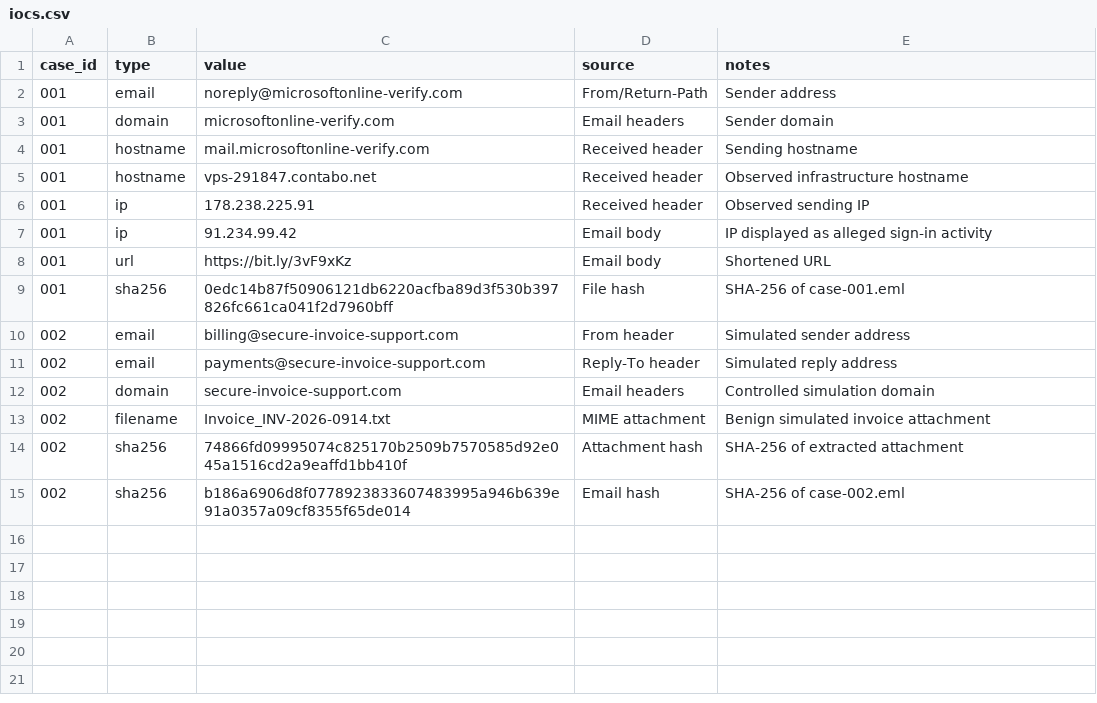
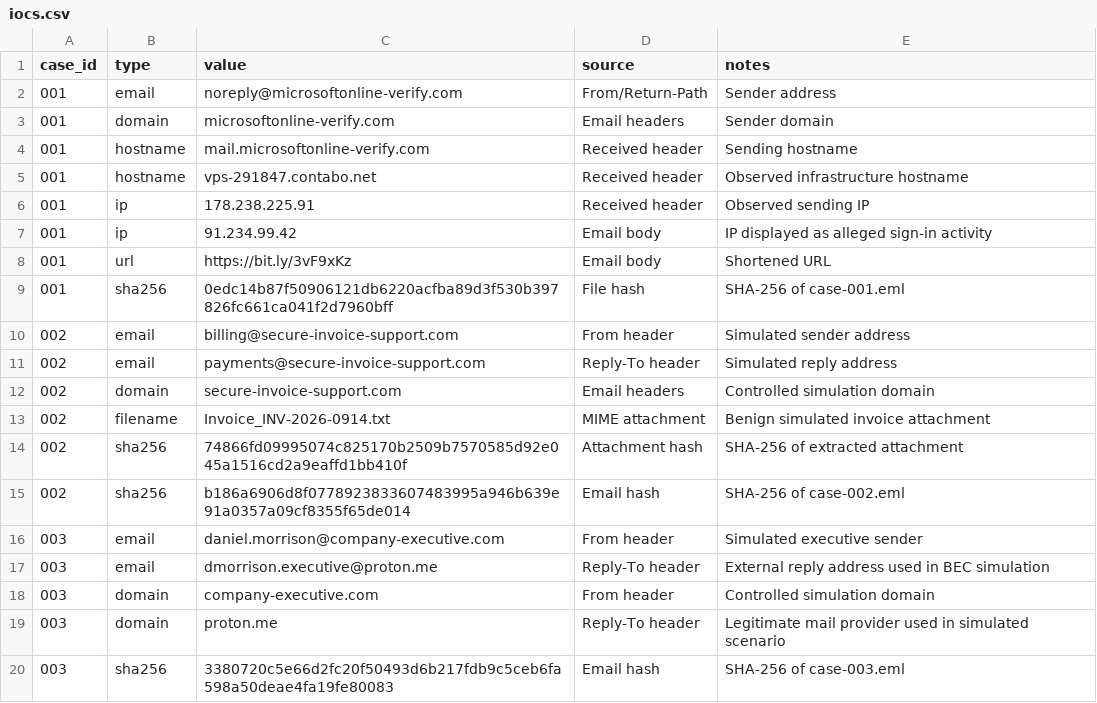
Before and after one commit to redionpupe/phishing-email-analysis, a CSV file: iocs/iocs.csv, drawn as a sheet; the diff names each change by its address in the sheet, - before the commit and + after, or states it on an @@ line.

Commit message:
Add BEC investigation case 003

```diff
--- a/iocs/iocs.csv
+++ b/iocs/iocs.csv
+row 16: 003 | email | daniel.morrison@company-executive.com | From header | Simulated executive sender
+row 17: 003 | email | dmorrison.executive@proton.me | Reply-To header | External reply address used in BEC simulation
+row 18: 003 | domain | company-executive.com | From header | Controlled simulation domain
+row 19: 003 | domain | proton.me | Reply-To header | Legitimate mail provider used in simulated scenario
+row 20: 003 | sha256 | 3380720c5e66d2fc20f50493d6b217fdb9c5ceb6fa598a50deae4fa19fe80083 | Email hash | SHA-256 of case-003.eml
```
Also changed, not shown: 7 other files.
